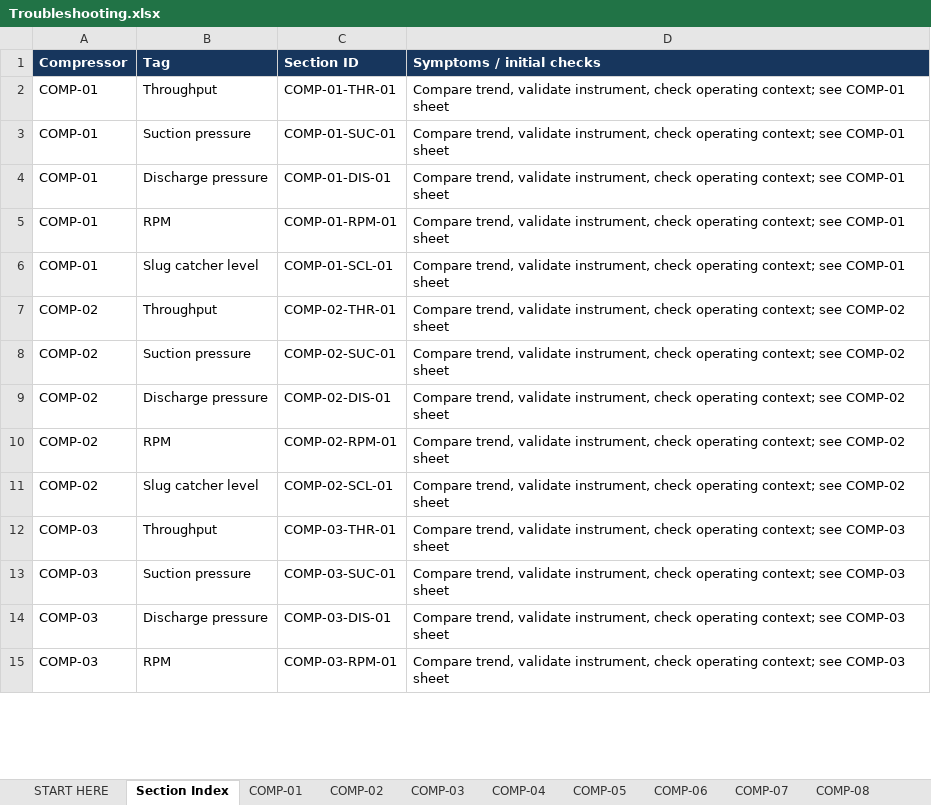
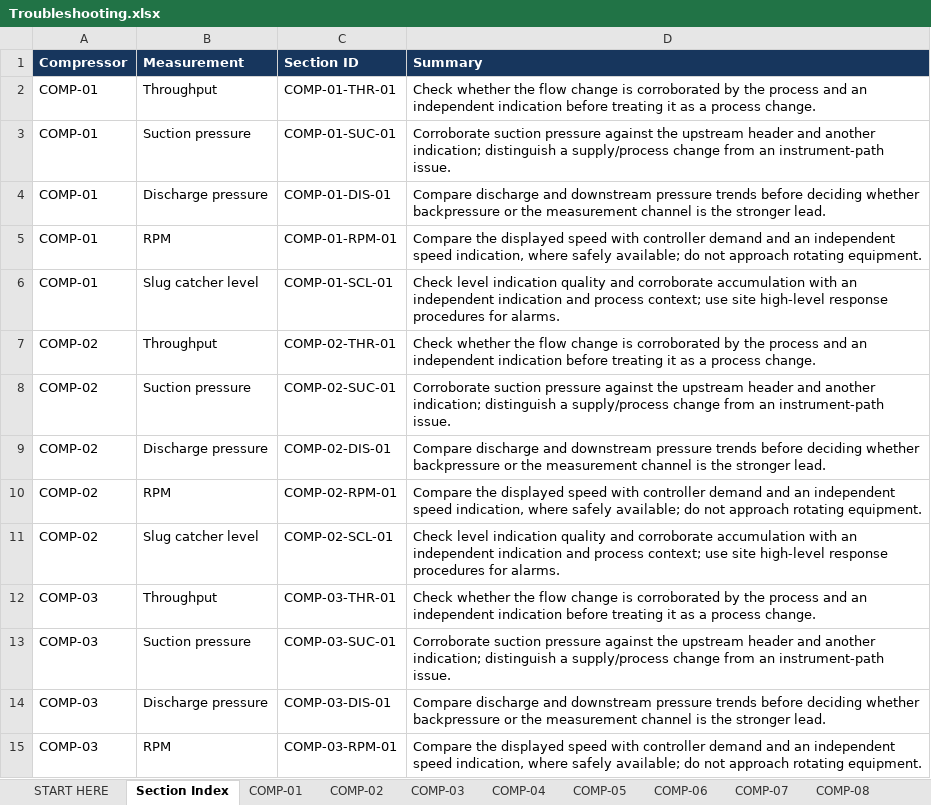
Before and after one commit to danqtran15/Operations-Agent-Trouble-Shooting, an Excel workbook: outputs/Troubleshooting.xlsx, sheet Section Index, drawn as a sheet; only a part is shown; values as stored, in another font and other column widths than the file's, no borders; the diff covers the shown part only; the diff names each change by its address in the sheet, - before the commit and + after, or states it on an @@ line.

```diff
--- a/outputs/Troubleshooting.xlsx (sheet Section Index)
+++ b/outputs/Troubleshooting.xlsx (sheet Section Index)
-B1: Tag
+B1: Measurement
-D1: Symptoms / initial checks
+D1: Summary
-D2 (Summary): Compare trend, validate instrument, check operating context; see COMP-01 sheet
+D2 (Summary): Check whether the flow change is corroborated by the process and an independent indication before treating it as a process change.
-D3 (Summary): Compare trend, validate instrument, check operating context; see COMP-01 sheet
+D3 (Summary): Corroborate suction pressure against the upstream header and another indication; distinguish a supply/process change from an instrument-path issue.
-D4 (Summary): Compare trend, validate instrument, check operating context; see COMP-01 sheet
+D4 (Summary): Compare discharge and downstream pressure trends before deciding whether backpressure or the measurement channel is the stronger lead.
-D5 (Summary): Compare trend, validate instrument, check operating context; see COMP-01 sheet
+D5 (Summary): Compare the displayed speed with controller demand and an independent speed indication, where safely available; do not approach rotating equipment.
-D6 (Summary): Compare trend, validate instrument, check operating context; see COMP-01 sheet
+D6 (Summary): Check level indication quality and corroborate accumulation with an independent indication and process context; use site high-level response procedures for alarms.
-D7 (Summary): Compare trend, validate instrument, check operating context; see COMP-02 sheet
+D7 (Summary): Check whether the flow change is corroborated by the process and an independent indication before treating it as a process change.
-D8 (Summary): Compare trend, validate instrument, check operating context; see COMP-02 sheet
+D8 (Summary): Corroborate suction pressure against the upstream header and another indication; distinguish a supply/process change from an instrument-path issue.
-D9 (Summary): Compare trend, validate instrument, check operating context; see COMP-02 sheet
+D9 (Summary): Compare discharge and downstream pressure trends before deciding whether backpressure or the measurement channel is the stronger lead.
-D10 (Summary): Compare trend, validate instrument, check operating context; see COMP-02 sheet
+D10 (Summary): Compare the displayed speed with controller demand and an independent speed indication, where safely available; do not approach rotating equipment.
-D11 (Summary): Compare trend, validate instrument, check operating context; see COMP-02 sheet
+D11 (Summary): Check level indication quality and corroborate accumulation with an independent indication and process context; use site high-level response procedures for alarms.
-D12 (Summary): Compare trend, validate instrument, check operating context; see COMP-03 sheet
+D12 (Summary): Check whether the flow change is corroborated by the process and an independent indication before treating it as a process change.
-D13 (Summary): Compare trend, validate instrument, check operating context; see COMP-03 sheet
+D13 (Summary): Corroborate suction pressure against the upstream header and another indication; distinguish a supply/process change from an instrument-path issue.
-D14 (Summary): Compare trend, validate instrument, check operating context; see COMP-03 sheet
+D14 (Summary): Compare discharge and downstream pressure trends before deciding whether backpressure or the measurement channel is the stronger lead.
-D15 (Summary): Compare trend, validate instrument, check operating context; see COMP-03 sheet
+D15 (Summary): Compare the displayed speed with controller demand and an independent speed indication, where safely available; do not approach rotating equipment.
```
Also changed, not shown: 36 edited cells elsewhere in this sheet, sheet COMP-01, sheet COMP-02, sheet COMP-03, sheet COMP-04, sheet COMP-05, sheet COMP-06, 5 more sheets, other sheet tabs, 39 other files.
